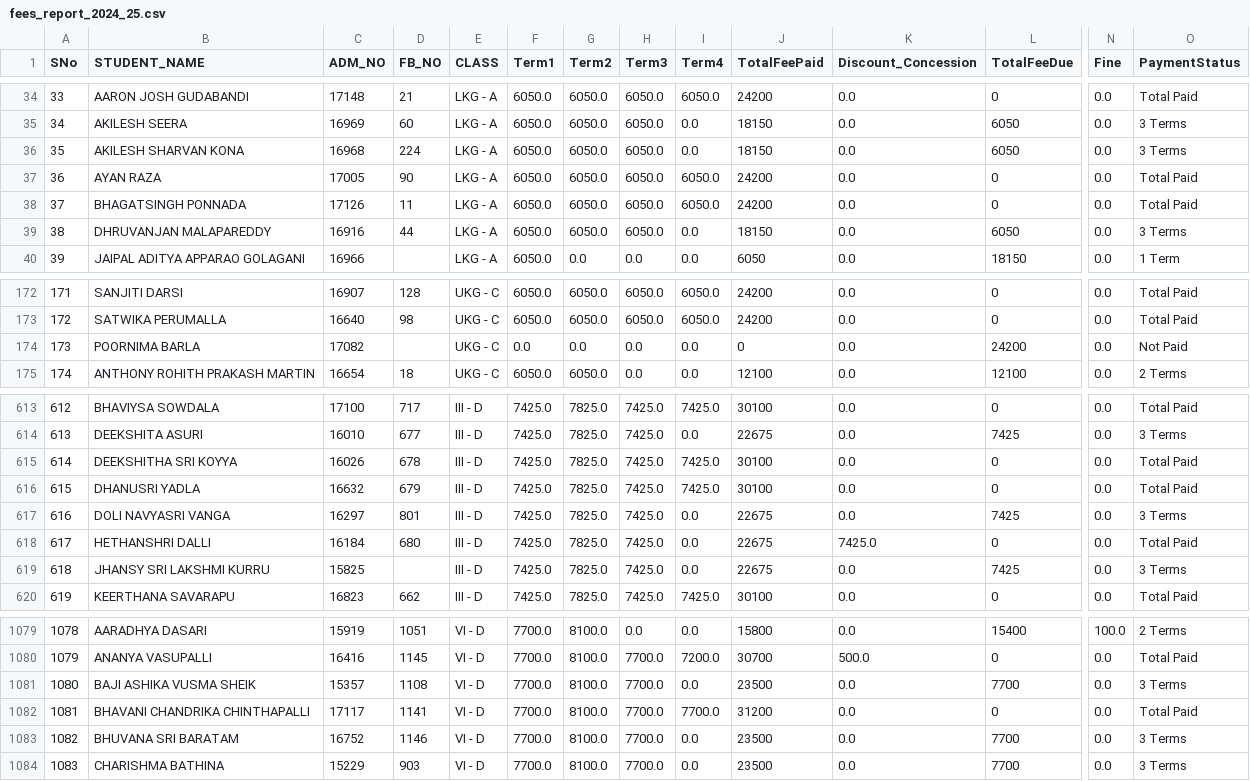
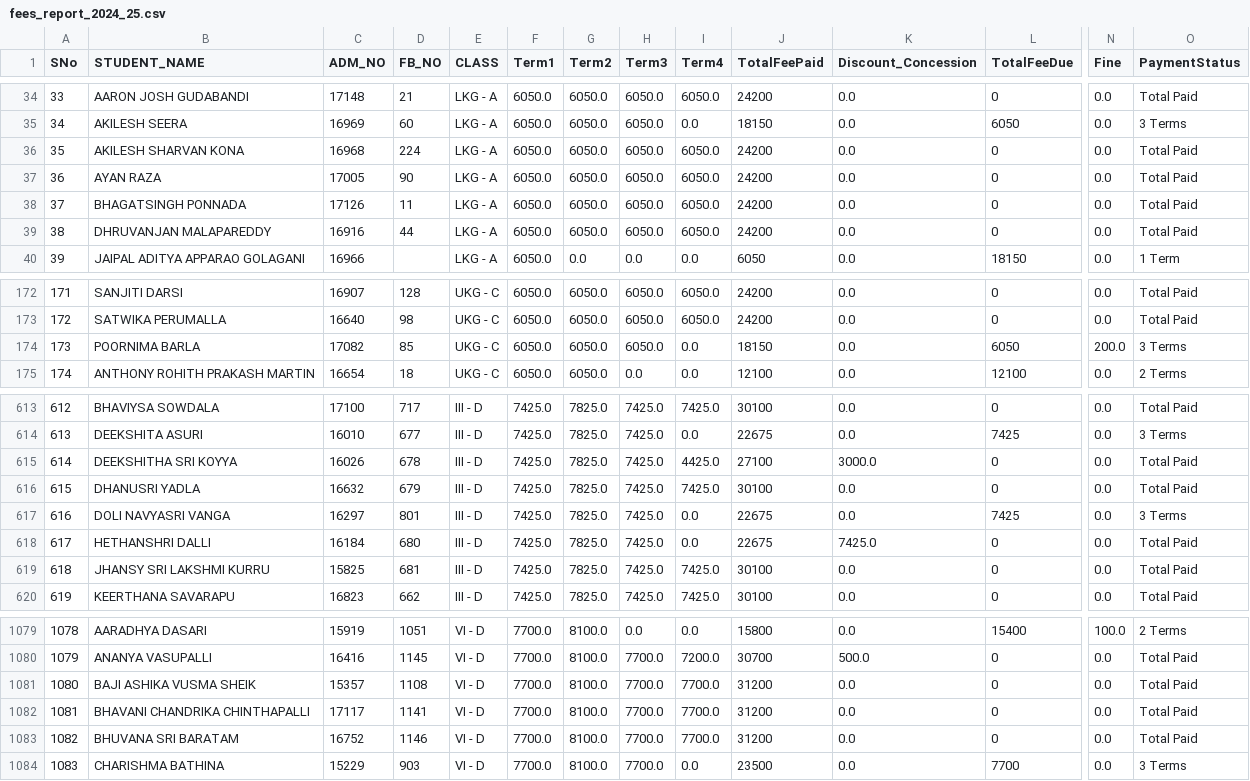
Before and after one commit to harikiranadangi/kotak-salesian-school-dbms, a CSV file: output_data/fees_report_2024_25.csv, drawn as a sheet; only a part is shown, gaps mark what is left out; the diff covers the shown part only; the diff names each change by its address in the sheet, - before the commit and + after, or states it on an @@ line.

```diff
--- a/output_data/fees_report_2024_25.csv
+++ b/output_data/fees_report_2024_25.csv
-I36 (Term4): 0.0
+I36 (Term4): 6050.0
-J36 (TotalFeePaid): 18150
+J36 (TotalFeePaid): 24200
-L36 (TotalFeeDue): 6050
+L36 (TotalFeeDue): 0
-O36 (PaymentStatus): 3 Terms
+O36 (PaymentStatus): Total Paid
-I39 (Term4): 0.0
+I39 (Term4): 6050.0
-J39 (TotalFeePaid): 18150
+J39 (TotalFeePaid): 24200
-L39 (TotalFeeDue): 6050
+L39 (TotalFeeDue): 0
-O39 (PaymentStatus): 3 Terms
+O39 (PaymentStatus): Total Paid
-D174 (FB_NO): (empty)
+D174 (FB_NO): 85
-F174 (Term1): 0.0
+F174 (Term1): 6050.0
-G174 (Term2): 0.0
+G174 (Term2): 6050.0
-H174 (Term3): 0.0
+H174 (Term3): 6050.0
-J174 (TotalFeePaid): 0
+J174 (TotalFeePaid): 18150
-L174 (TotalFeeDue): 24200
+L174 (TotalFeeDue): 6050
-N174 (Fine): 0.0
+N174 (Fine): 200.0
-O174 (PaymentStatus): Not Paid
+O174 (PaymentStatus): 3 Terms
-I615 (Term4): 7425.0
+I615 (Term4): 4425.0
-J615 (TotalFeePaid): 30100
+J615 (TotalFeePaid): 27100
-K615 (Discount_Concession): 0.0
+K615 (Discount_Concession): 3000.0
-D619 (FB_NO): (empty)
+D619 (FB_NO): 681
-I619 (Term4): 0.0
+I619 (Term4): 7425.0
-J619 (TotalFeePaid): 22675
+J619 (TotalFeePaid): 30100
-L619 (TotalFeeDue): 7425
+L619 (TotalFeeDue): 0
-O619 (PaymentStatus): 3 Terms
+O619 (PaymentStatus): Total Paid
-I1081 (Term4): 0.0
+I1081 (Term4): 7700.0
-J1081 (TotalFeePaid): 23500
+J1081 (TotalFeePaid): 31200
-L1081 (TotalFeeDue): 7700
+L1081 (TotalFeeDue): 0
-O1081 (PaymentStatus): 3 Terms
+O1081 (PaymentStatus): Total Paid
-I1083 (Term4): 0.0
+I1083 (Term4): 7700.0
-J1083 (TotalFeePaid): 23500
+J1083 (TotalFeePaid): 31200
-L1083 (TotalFeeDue): 7700
+L1083 (TotalFeeDue): 0
-O1083 (PaymentStatus): 3 Terms
+O1083 (PaymentStatus): Total Paid
```
Also changed, not shown: 152 edited cells elsewhere in this file, output_data/daywise_fee_collection_report_2024_25.csv, output_data/fee_book_nos_report_2024_25.csv, 5 other files.
